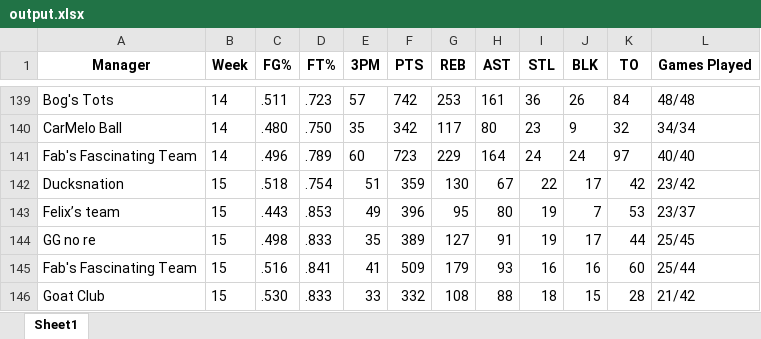
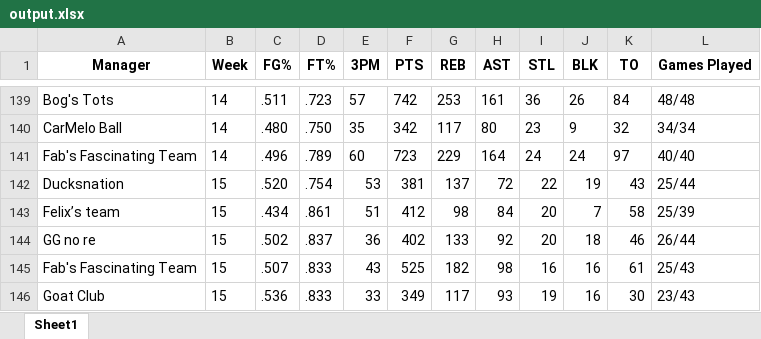
Before and after one commit to jyoun110/FantasyComp, an Excel workbook: output.xlsx, sheet Sheet1, drawn as a sheet; only a part is shown, gaps mark what is left out; values as stored, in another font and other column widths than the file's, no borders; removed rows and columns are numbered as before the commit, all else as after; the diff covers the shown part only; the diff names each change by its address in the sheet, - before the commit and + after, or states it on an @@ line.

Commit message:
Daily data update

```diff
--- a/output.xlsx (sheet Sheet1)
+++ b/output.xlsx (sheet Sheet1)
-C142 (FG%): .518
+C142 (FG%): .520
-E142 (3PM): 51
+E142 (3PM): 53
-F142 (PTS): 359
+F142 (PTS): 381
-G142 (REB): 130
+G142 (REB): 137
-H142 (AST): 67
+H142 (AST): 72
-J142 (BLK): 17
+J142 (BLK): 19
-K142 (TO): 42
+K142 (TO): 43
-L142 (Games Played): 23/42
+L142 (Games Played): 25/44
-row 143: Felix’s team | 15 | .443 | .853 | 49 | 396 | 95 | 80 | 19 | 7 | 53 | 23/37
-row 144: GG no re | 15 | .498 | .833 | 35 | 389 | 127 | 91 | 19 | 17 | 44 | 25/45
+row 143: Felix’s team | 15 | .434 | .861 | 51 | 412 | 98 | 84 | 20 | 7 | 58 | 25/39
+row 144: GG no re | 15 | .502 | .837 | 36 | 402 | 133 | 92 | 20 | 18 | 46 | 26/44
-C145 (FG%): .516
+C145 (FG%): .507
-D145 (FT%): .841
+D145 (FT%): .833
-E145 (3PM): 41
+E145 (3PM): 43
-F145 (PTS): 509
+F145 (PTS): 525
-G145 (REB): 179
+G145 (REB): 182
-H145 (AST): 93
+H145 (AST): 98
-K145 (TO): 60
+K145 (TO): 61
-L145 (Games Played): 25/44
+L145 (Games Played): 25/43
-C146 (FG%): .530
+C146 (FG%): .536
-F146 (PTS): 332
+F146 (PTS): 349
-G146 (REB): 108
+G146 (REB): 117
-H146 (AST): 88
+H146 (AST): 93
-I146 (STL): 18
+I146 (STL): 19
-J146 (BLK): 15
+J146 (BLK): 16
-K146 (TO): 28
+K146 (TO): 30
-L146 (Games Played): 21/42
+L146 (Games Played): 23/43
```
Also changed, not shown: 3 added rows, 3 removed rows and 10 edited cells elsewhere in this sheet.
